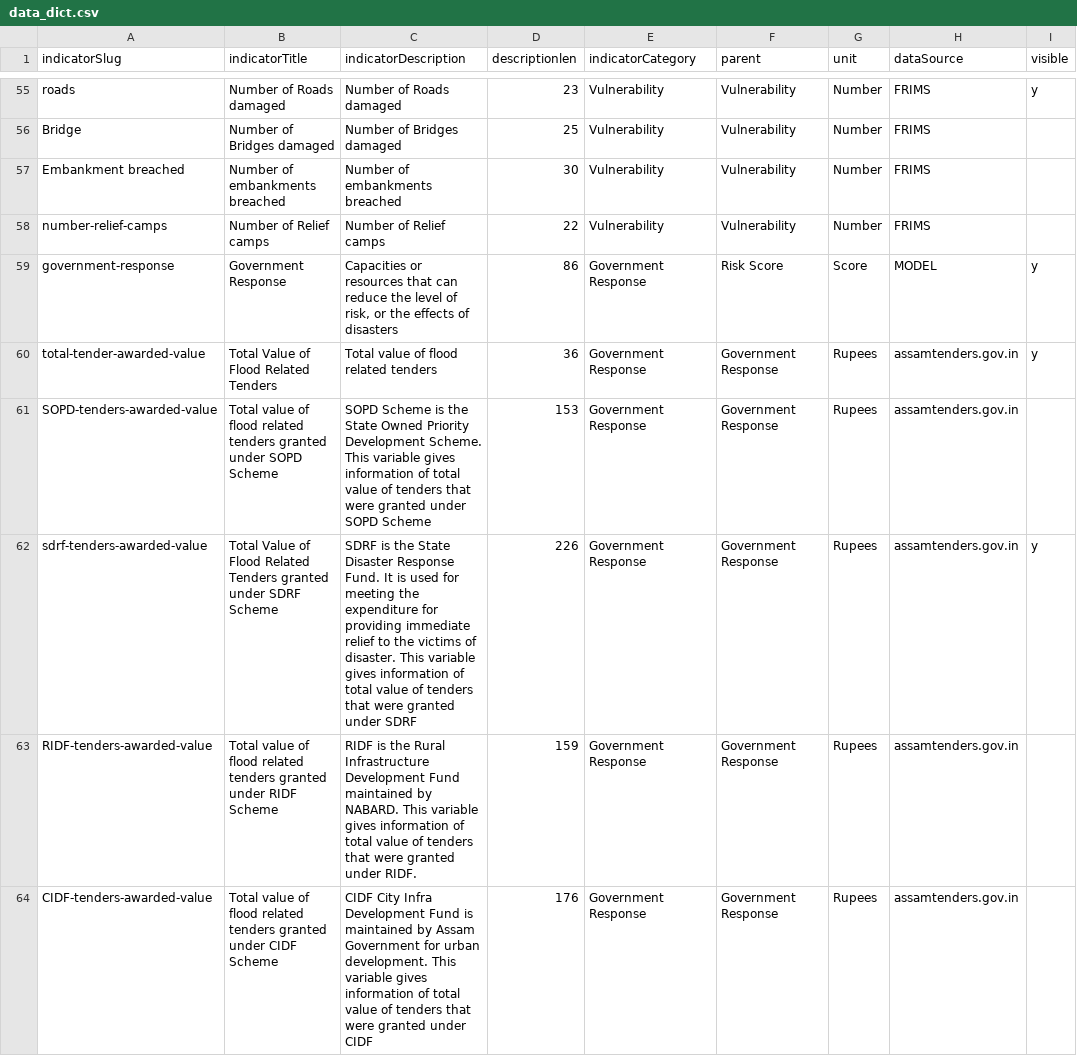
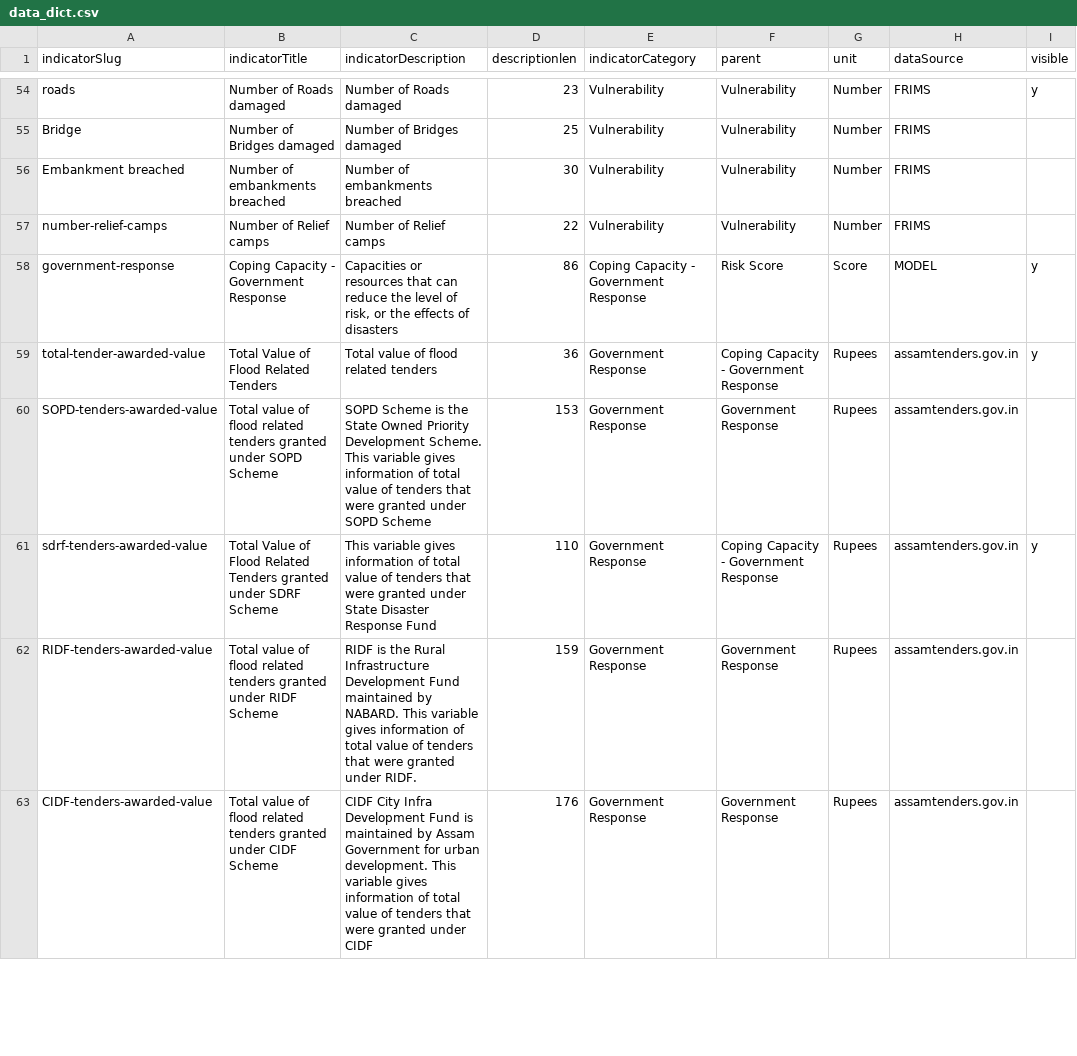
Before and after one commit to CivicDataLab/IDS-DRR-Data-Management, a CSV file: layer/data_dict.csv, drawn as a sheet; only a part is shown, gaps mark what is left out; addresses are those after the commit; the diff covers the shown part only; the diff names each change by its address in the sheet, - before the commit and + after, or states it on an @@ line.

```diff
--- a/layer/data_dict.csv
+++ b/layer/data_dict.csv
-B58 (indicatorTitle): Government Response
+B58 (indicatorTitle): Coping Capacity - Government Response
-E58 (indicatorCategory): Government Response
+E58 (indicatorCategory): Coping Capacity - Government Response
-F59 (parent): Government Response
+F59 (parent): Coping Capacity - Government Response
-C61 (indicatorDescription): SDRF is the State Disaster Response Fund. It is used for meeting the expenditure for providing immediate relief to the victims of disaster. This variable gives information of total value of tenders that were granted under SDRF
+C61 (indicatorDescription): This variable gives information of total value of tenders that were granted under State Disaster Response Fund
-D61 (descriptionlen): 226
+D61 (descriptionlen): 110
-F61 (parent): Government Response
+F61 (parent): Coping Capacity - Government Response
```
Also changed, not shown: 5 added rows, 1 removed row and 34 edited cells elsewhere in this file.
